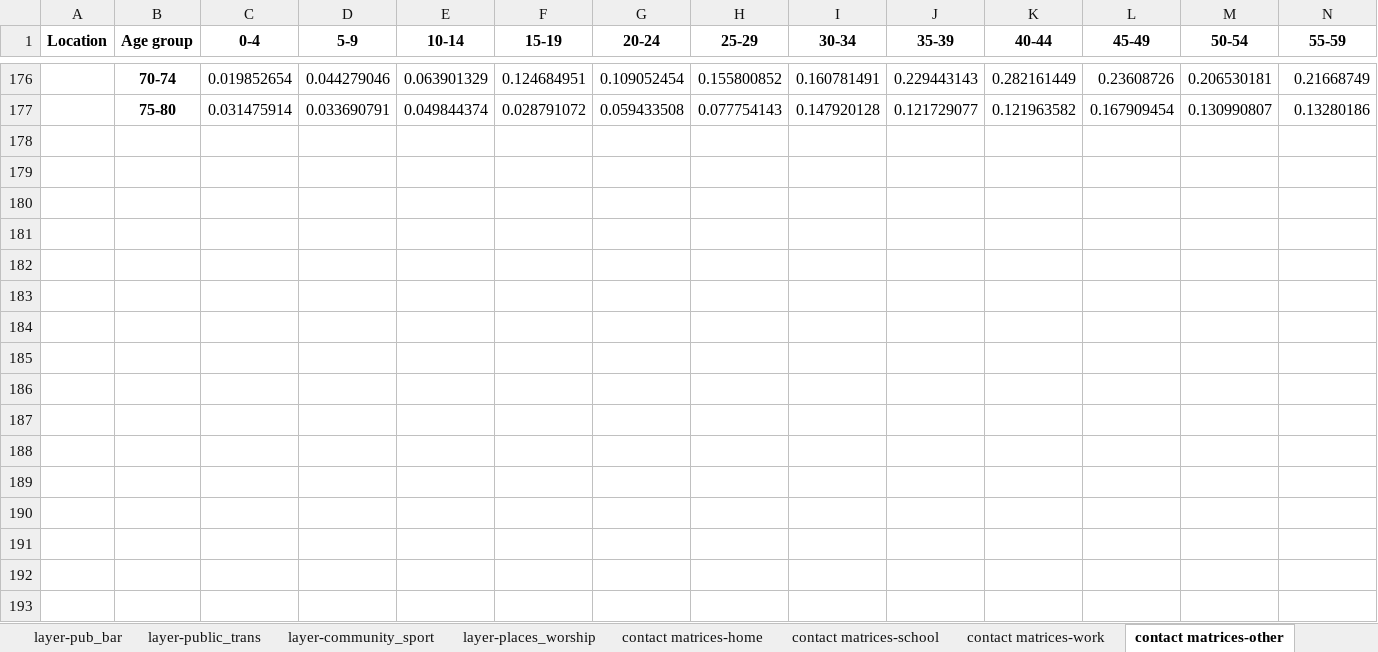
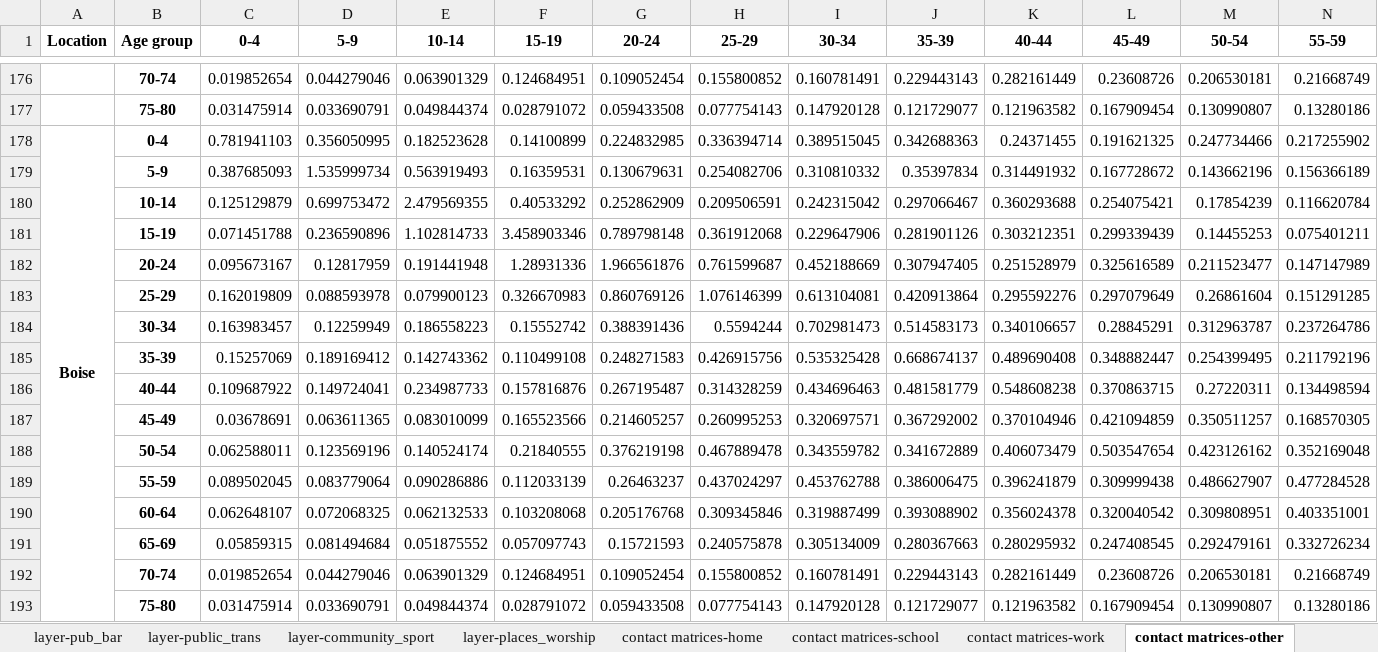
Before and after one commit to brain-modelling-group/covasim-qld-model, an Excel workbook: data/input_data_US_group1.xlsx, sheet contact matrices-other, drawn as a sheet; only a part is shown, gaps mark what is left out; values as stored, in another font and other column widths than the file's, no borders; rows hold the shown columns only; the diff names each change by its address in the sheet, - before the commit and + after, or states it on an @@ line.

Commit message:
Boise data

```diff
--- a/data/input_data_US_group1.xlsx (sheet contact matrices-other)
+++ b/data/input_data_US_group1.xlsx (sheet contact matrices-other)
+row 178: Boise | 0-4 | 0.781941103 | 0.356050995 | 0.182523628 | 0.14100899 | 0.224832985 | 0.336394714 | 0.389515045 | 0.342688363 | 0.24371455 | 0.191621325 | 0.247734466 | 0.217255902
+row 179:  | 5-9 | 0.387685093 | 1.535999734 | 0.563919493 | 0.16359531 | 0.130679631 | 0.254082706 | 0.310810332 | 0.35397834 | 0.314491932 | 0.167728672 | 0.143662196 | 0.156366189
+row 180:  | 10-14 | 0.125129879 | 0.699753472 | 2.479569355 | 0.40533292 | 0.252862909 | 0.209506591 | 0.242315042 | 0.297066467 | 0.360293688 | 0.254075421 | 0.17854239 | 0.116620784
+row 181:  | 15-19 | 0.071451788 | 0.236590896 | 1.102814733 | 3.458903346 | 0.789798148 | 0.361912068 | 0.229647906 | 0.281901126 | 0.303212351 | 0.299339439 | 0.14455253 | 0.075401211
+row 182:  | 20-24 | 0.095673167 | 0.12817959 | 0.191441948 | 1.28931336 | 1.966561876 | 0.761599687 | 0.452188669 | 0.307947405 | 0.251528979 | 0.325616589 | 0.211523477 | 0.147147989
+row 183:  | 25-29 | 0.162019809 | 0.088593978 | 0.079900123 | 0.326670983 | 0.860769126 | 1.076146399 | 0.613104081 | 0.420913864 | 0.295592276 | 0.297079649 | 0.26861604 | 0.151291285
+row 184:  | 30-34 | 0.163983457 | 0.12259949 | 0.186558223 | 0.15552742 | 0.388391436 | 0.5594244 | 0.702981473 | 0.514583173 | 0.340106657 | 0.28845291 | 0.312963787 | 0.237264786
+row 185:  | 35-39 | 0.15257069 | 0.189169412 | 0.142743362 | 0.110499108 | 0.248271583 | 0.426915756 | 0.535325428 | 0.668674137 | 0.489690408 | 0.348882447 | 0.254399495 | 0.211792196
+row 186:  | 40-44 | 0.109687922 | 0.149724041 | 0.234987733 | 0.157816876 | 0.267195487 | 0.314328259 | 0.434696463 | 0.481581779 | 0.548608238 | 0.370863715 | 0.27220311 | 0.134498594
+row 187:  | 45-49 | 0.03678691 | 0.063611365 | 0.083010099 | 0.165523566 | 0.214605257 | 0.260995253 | 0.320697571 | 0.367292002 | 0.370104946 | 0.421094859 | 0.350511257 | 0.168570305
+row 188:  | 50-54 | 0.062588011 | 0.123569196 | 0.140524174 | 0.21840555 | 0.376219198 | 0.467889478 | 0.343559782 | 0.341672889 | 0.406073479 | 0.503547654 | 0.423126162 | 0.352169048
+row 189:  | 55-59 | 0.089502045 | 0.083779064 | 0.090286886 | 0.112033139 | 0.26463237 | 0.437024297 | 0.453762788 | 0.386006475 | 0.396241879 | 0.309999438 | 0.486627907 | 0.477284528
+row 190:  | 60-64 | 0.062648107 | 0.072068325 | 0.062132533 | 0.103208068 | 0.205176768 | 0.309345846 | 0.319887499 | 0.393088902 | 0.356024378 | 0.320040542 | 0.309808951 | 0.403351001
+row 191:  | 65-69 | 0.05859315 | 0.081494684 | 0.051875552 | 0.057097743 | 0.15721593 | 0.240575878 | 0.305134009 | 0.280367663 | 0.280295932 | 0.247408545 | 0.292479161 | 0.332726234
+row 192:  | 70-74 | 0.019852654 | 0.044279046 | 0.063901329 | 0.124684951 | 0.109052454 | 0.155800852 | 0.160781491 | 0.229443143 | 0.282161449 | 0.23608726 | 0.206530181 | 0.21668749
+row 193:  | 75-80 | 0.031475914 | 0.033690791 | 0.049844374 | 0.028791072 | 0.059433508 | 0.077754143 | 0.147920128 | 0.121729077 | 0.121963582 | 0.167909454 | 0.130990807 | 0.13280186
```
Also changed, not shown: sheet contact matrices-work, sheet contact matrices-home, sheet contact matrices-school, sheet policies, sheet age_sex, sheet other_par, 10 more sheets, formulas that keep their value, 2 other files.
